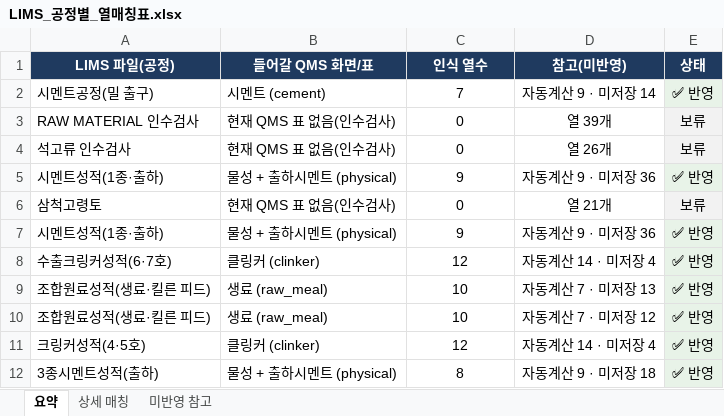
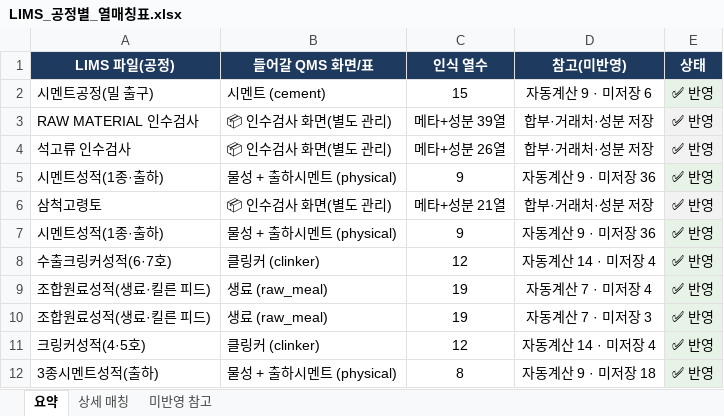
Before and after one commit to SPC-Blue365/Blue365, an Excel workbook: docs/LIMS_공정별_열매칭표.xlsx, sheet 요약, drawn as a sheet; values as stored, in another font and other column widths than the file's, no borders; removed rows and columns are numbered as before the commit, all else as after; the diff names each change by its address in the sheet, - before the commit and + after, or states it on an @@ line.

```diff
--- a/docs/LIMS_공정별_열매칭표.xlsx (sheet 요약)
+++ b/docs/LIMS_공정별_열매칭표.xlsx (sheet 요약)
-C2 (인식 열수): 7
+C2 (인식 열수): 15
-D2 (참고(미반영)): 자동계산 9 · 미저장 14
+D2 (참고(미반영)): 자동계산 9 · 미저장 6
-row 3: RAW MATERIAL 인수검사 | 현재 QMS 표 없음(인수검사) | 0 | 열 39개 | 보류
-row 4: 석고류 인수검사 | 현재 QMS 표 없음(인수검사) | 0 | 열 26개 | 보류
+row 3: RAW MATERIAL 인수검사 | 📦 인수검사 화면(별도 관리) | 메타+성분 39열 | 합부·거래처·성분 저장 | ✅ 반영
+row 4: 석고류 인수검사 | 📦 인수검사 화면(별도 관리) | 메타+성분 26열 | 합부·거래처·성분 저장 | ✅ 반영
-row 6: 삼척고령토 | 현재 QMS 표 없음(인수검사) | 0 | 열 21개 | 보류
+row 6: 삼척고령토 | 📦 인수검사 화면(별도 관리) | 메타+성분 21열 | 합부·거래처·성분 저장 | ✅ 반영
-C9:C10 (인식 열수): 10
+C9:C10 (인식 열수): 19
-D9 (참고(미반영)): 자동계산 7 · 미저장 13
+D9 (참고(미반영)): 자동계산 7 · 미저장 4
-D10 (참고(미반영)): 자동계산 7 · 미저장 12
+D10 (참고(미반영)): 자동계산 7 · 미저장 3
```
Also changed, not shown: sheet 상세 매칭, sheet 미반영 참고, 8 other files.
